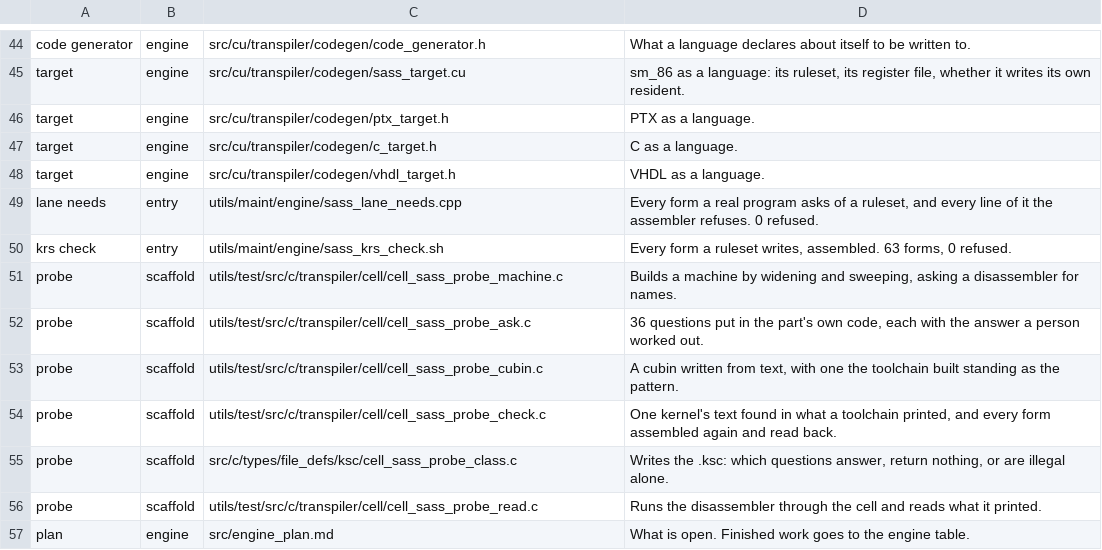
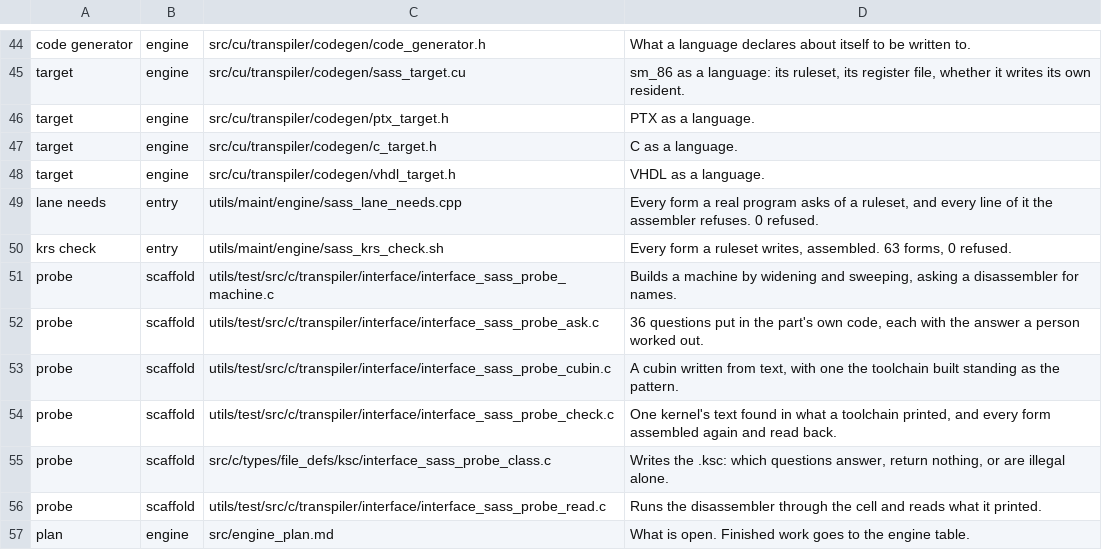
Before and after one commit to dstroy0/anchor_sift, a TSV file: src/manifest.tsv, drawn as a sheet; only a part is shown, gaps mark what is left out.

```diff
--- a/src/manifest.tsv
+++ b/src/manifest.tsv
@@ -50,8 +50,8 @@ lane needs	entry	utils/maint/engine/sass_lane_needs.cpp	Every form a real progra
 krs check	entry	utils/maint/engine/sass_krs_check.sh	Every form a ruleset writes, assembled. 63 forms, 0 refused.
-probe	scaffold	utils/test/src/c/transpiler/cell/cell_sass_probe_machine.c	Builds a machine by widening and sweeping, asking a disassembler for names.
-probe	scaffold	utils/test/src/c/transpiler/cell/cell_sass_probe_ask.c	36 questions put in the part's own code, each with the answer a person worked out.
-probe	scaffold	utils/test/src/c/transpiler/cell/cell_sass_probe_cubin.c	A cubin written from text, with one the toolchain built standing as the pattern.
-probe	scaffold	utils/test/src/c/transpiler/cell/cell_sass_probe_check.c	One kernel's text found in what a toolchain printed, and every form assembled again and read back.
-probe	scaffold	src/c/types/file_defs/ksc/cell_sass_probe_class.c	Writes the .ksc: which questions answer, return nothing, or are illegal alone.
-probe	scaffold	utils/test/src/c/transpiler/cell/cell_sass_probe_read.c	Runs the disassembler through the cell and reads what it printed.
+probe	scaffold	utils/test/src/c/transpiler/interface/interface_sass_probe_machine.c	Builds a machine by widening and sweeping, asking a disassembler for names.
+probe	scaffold	utils/test/src/c/transpiler/interface/interface_sass_probe_ask.c	36 questions put in the part's own code, each with the answer a person worked out.
+probe	scaffold	utils/test/src/c/transpiler/interface/interface_sass_probe_cubin.c	A cubin written from text, with one the toolchain built standing as the pattern.
+probe	scaffold	utils/test/src/c/transpiler/interface/interface_sass_probe_check.c	One kernel's text found in what a toolchain printed, and every form assembled again and read back.
+probe	scaffold	src/c/types/file_defs/ksc/interface_sass_probe_class.c	Writes the .ksc: which questions answer, return nothing, or are illegal alone.
+probe	scaffold	utils/test/src/c/transpiler/interface/interface_sass_probe_read.c	Runs the disassembler through the cell and reads what it printed.
 plan	engine	src/engine_plan.md	What is open. Finished work goes to the engine table.
```
Also changed, not shown: TREE_LAYOUT_PLAN.tsv, utils/maint/prose/prose_ratchet.tsv, 42 other files.
